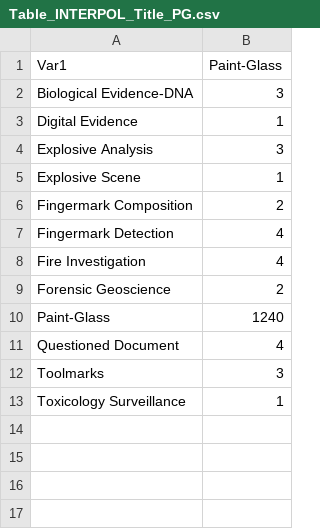
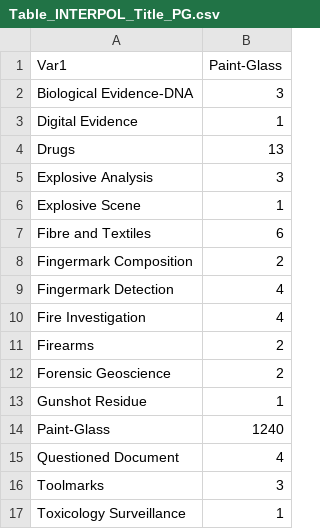
Before and after one commit to LRCFS/INTERPOL_Reviews_Analysis, a CSV file: Standalone/Results/INTERPOL-INTERPOL-Title/Table_INTERPOL_Title_PG.csv, drawn as a sheet.

Commit message:
Content update standalone data and figures

```diff
--- a/Standalone/Results/INTERPOL-INTERPOL-Title/Table_INTERPOL_Title_PG.csv
+++ b/Standalone/Results/INTERPOL-INTERPOL-Title/Table_INTERPOL_Title_PG.csv
@@ -3,4 +3,6 @@
 "Digital Evidence",1
+"Drugs",13
 "Explosive Analysis",3
 "Explosive Scene",1
+"Fibre and Textiles",6
 "Fingermark Composition",2
@@ -8,3 +10,5 @@
 "Fire Investigation",4
+"Firearms",2
 "Forensic Geoscience",2
+"Gunshot Residue",1
 "Paint-Glass",1240
```
Also changed, not shown: Standalone/Results/INTERPOL-INTERPOL-Title/Table_INTERPOL_Title_BE.csv, Standalone/Results/INTERPOL-INTERPOL-Title/Table_INTERPOL_Title_FC.csv, 26 other files.
